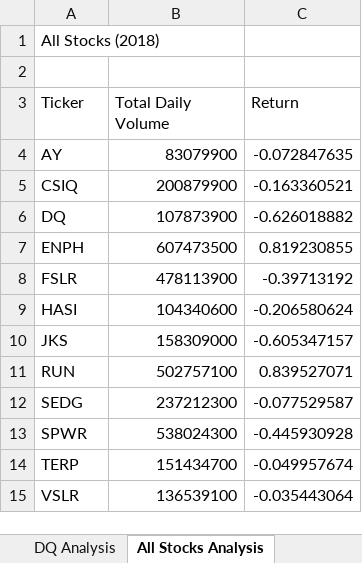
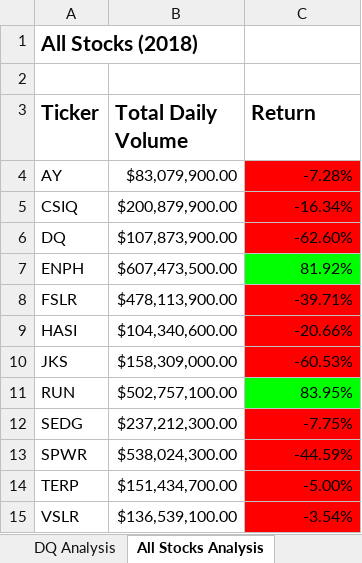
Before and after one commit to smjuni/stock-analysis, an Excel workbook: green_stocks.xlsm, sheet All Stocks Analysis, drawn as a sheet; values as stored, in another font and other column widths than the file's, no borders; the diff names each change by its address in the sheet, - before the commit and + after, or states it on an @@ line.

Commit message:
vba formatting

```diff
--- a/green_stocks.xlsm (sheet All Stocks Analysis)
+++ b/green_stocks.xlsm (sheet All Stocks Analysis)
-A1 bold: off
+A1 bold: on, text size: larger
-A3:C3 bold: off
+A3:C3 bold: on, text size: larger
-B4 (Total Daily Volume): 83079900
+B4 (Total Daily Volume): $83,079,900.00
-C4 (Return): -0.072847635
+C4 (Return): -7.28%
-C4:C6 fill: none
+C4:C6 fill: #FF0000
-B5 (Total Daily Volume): 200879900
+B5 (Total Daily Volume): $200,879,900.00
-C5 (Return): -0.163360521
+C5 (Return): -16.34%
-B6 (Total Daily Volume): 107873900
+B6 (Total Daily Volume): $107,873,900.00
-C6 (Return): -0.626018882
+C6 (Return): -62.60%
-B7 (Total Daily Volume): 607473500
+B7 (Total Daily Volume): $607,473,500.00
-C7 (Return): 0.819230855
+C7 (Return): 81.92%
-C7 fill: none
+C7 fill: #00FF00
-B8 (Total Daily Volume): 478113900
+B8 (Total Daily Volume): $478,113,900.00
-C8 (Return): -0.39713192
+C8 (Return): -39.71%
-C8:C10 fill: none
+C8:C10 fill: #FF0000
-B9 (Total Daily Volume): 104340600
+B9 (Total Daily Volume): $104,340,600.00
-C9 (Return): -0.206580624
+C9 (Return): -20.66%
-B10 (Total Daily Volume): 158309000
+B10 (Total Daily Volume): $158,309,000.00
-C10 (Return): -0.605347157
+C10 (Return): -60.53%
-B11 (Total Daily Volume): 502757100
+B11 (Total Daily Volume): $502,757,100.00
-C11 (Return): 0.839527071
+C11 (Return): 83.95%
-C11 fill: none
+C11 fill: #00FF00
-B12 (Total Daily Volume): 237212300
+B12 (Total Daily Volume): $237,212,300.00
-C12 (Return): -0.077529587
+C12 (Return): -7.75%
-C12:C15 fill: none
+C12:C15 fill: #FF0000
-B13 (Total Daily Volume): 538024300
+B13 (Total Daily Volume): $538,024,300.00
-C13 (Return): -0.445930928
+C13 (Return): -44.59%
-B14 (Total Daily Volume): 151434700
+B14 (Total Daily Volume): $151,434,700.00
-C14 (Return): -0.049957674
+C14 (Return): -5.00%
-B15 (Total Daily Volume): 136539100
+B15 (Total Daily Volume): $136,539,100.00
-C15 (Return): -0.035443064
+C15 (Return): -3.54%
```
